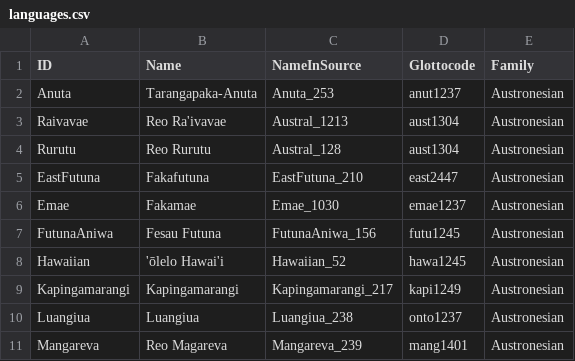
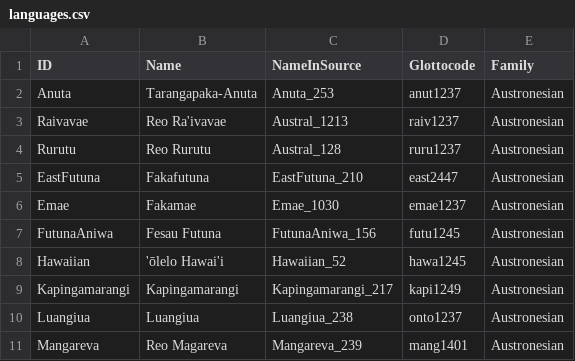
Before and after one commit to lexibank/walworthpolynesian, a CSV file: etc/languages.csv, drawn as a sheet; only a part is shown.

```diff
--- a/etc/languages.csv
+++ b/etc/languages.csv
@@ -2,4 +2,4 @@ ID,Name,NameInSource,Glottocode,Family
 Anuta,Tarangapaka-Anuta,Anuta_253,anut1237,Austronesian
-Raivavae,Reo Ra'ivavae,Austral_1213,aust1304,Austronesian
-Rurutu,Reo Rurutu,Austral_128,aust1304,Austronesian
+Raivavae,Reo Ra'ivavae,Austral_1213,raiv1237,Austronesian
+Rurutu,Reo Rurutu,Austral_128,ruru1237,Austronesian
 EastFutuna,Fakafutuna,EastFutuna_210,east2447,Austronesian
```
Also changed, not shown: cldf/languages.csv, 8 other files.
